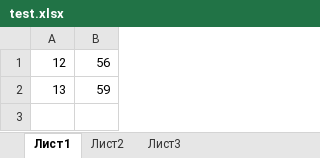
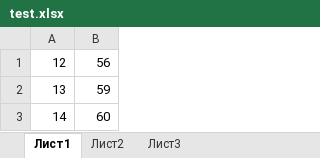
Before and after one commit to oleksiiDomin/DemRepository, an Excel workbook: test.xlsx, sheet Лист1, drawn as a sheet; values as stored, in another font and other column widths than the file's, no borders; the diff names each change by its address in the sheet, - before the commit and + after, or states it on an @@ line.

Commit message:
Change test.xlsx

```diff
--- a/test.xlsx (sheet Лист1)
+++ b/test.xlsx (sheet Лист1)
+row 3: 14 | 60
```
